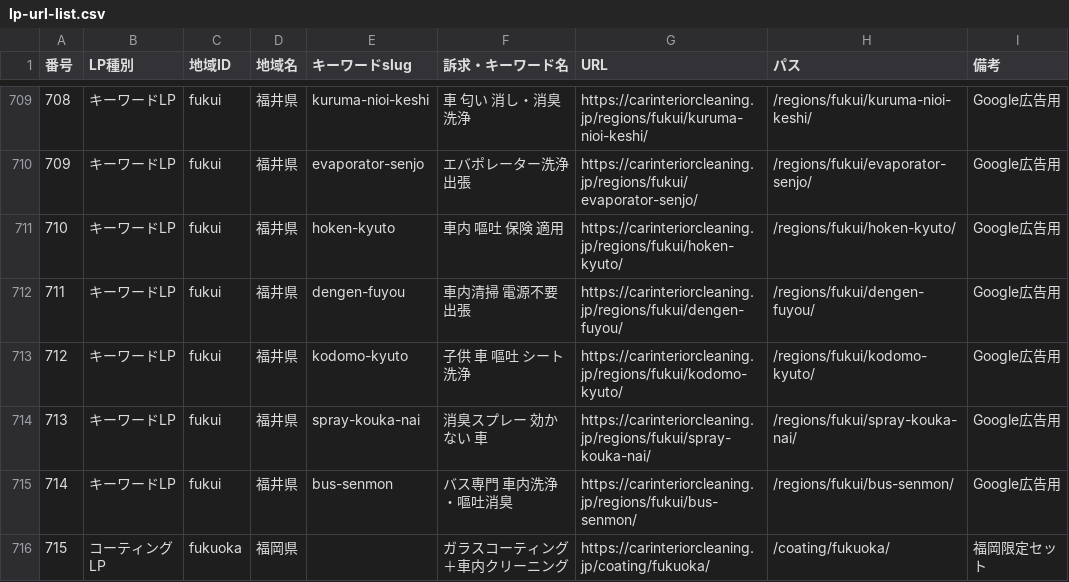
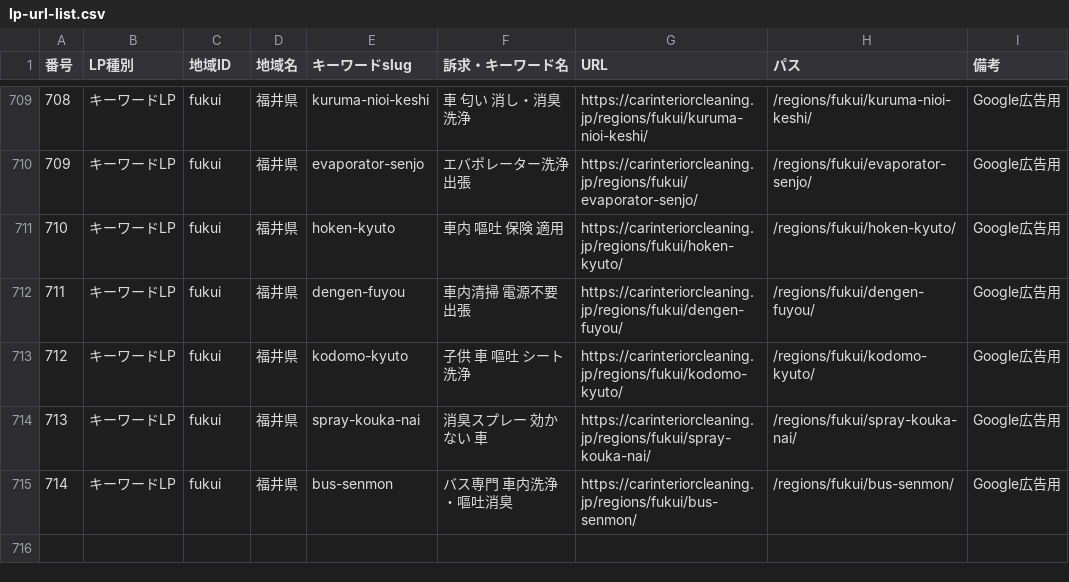
Before and after one commit to fins250903-arch/carclean0511, a CSV file: docs/lp-url-list.csv, drawn as a sheet; only a part is shown, gaps mark what is left out.

```diff
--- a/docs/lp-url-list.csv
+++ b/docs/lp-url-list.csv
@@ -715,2 +715 @@
 714,キーワードLP,fukui,福井県,bus-senmon,バス専門 車内洗浄・嘔吐消臭,https://carinteriorcleaning.jp/regions/fukui/bus-senmon/,/regions/fukui/bus-senmon/,Google広告用
-715,コーティングLP,fukuoka,福岡県,,ガラスコーティング＋車内クリーニング,https://carinteriorcleaning.jp/coating/fukuoka/,/coating/fukuoka/,福岡限定セット
```
Also changed, not shown: docs/lp-url-summary.csv, 15 other files.
